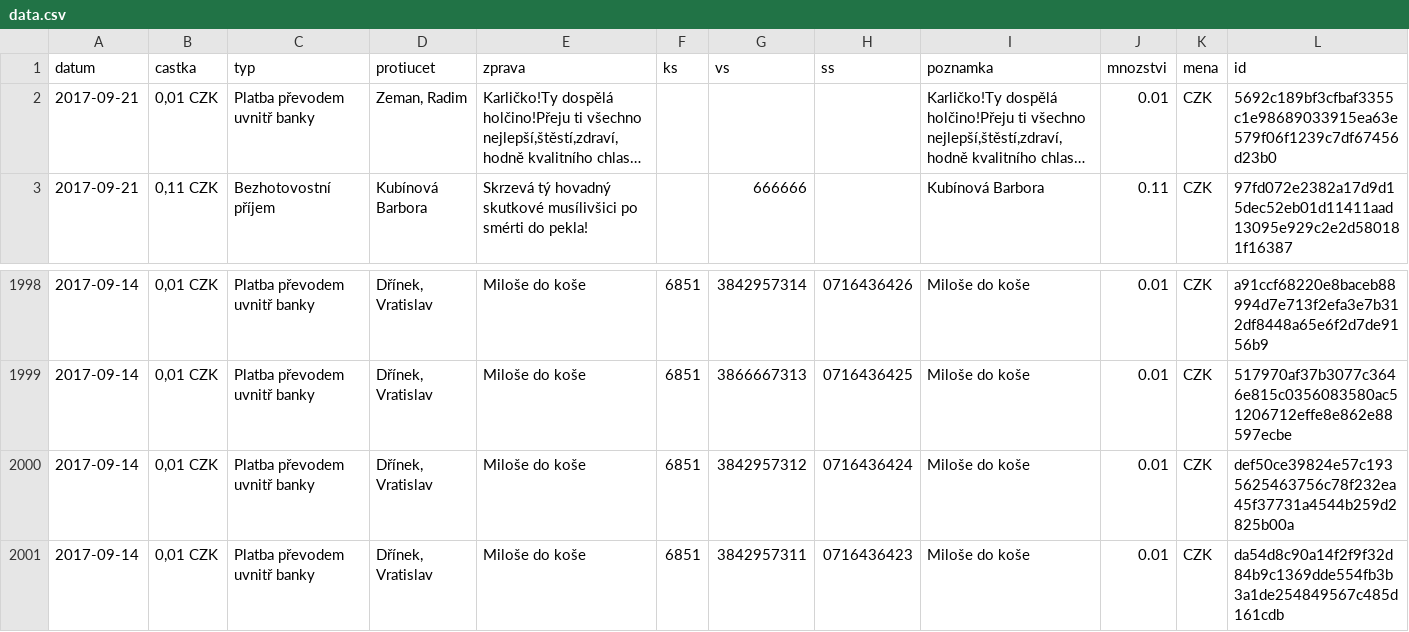
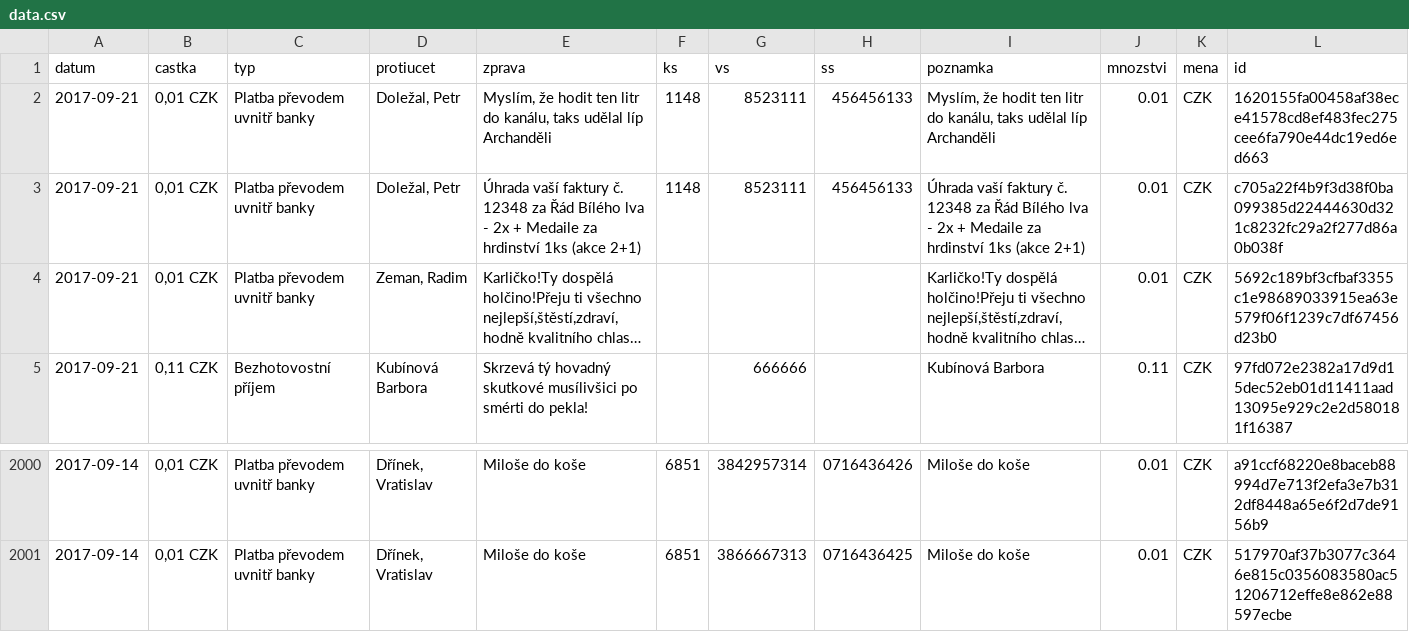
Before and after one commit to korczis/zeman-ucet, a CSV file: data/data.csv, drawn as a sheet; only a part is shown, gaps mark what is left out; long unchanged cells end in …; removed rows and columns are numbered as before the commit, all else as after; the diff names each change by its address in the sheet, - before the commit and + after, or states it on an @@ line.

```diff
--- a/data/data.csv
+++ b/data/data.csv
+row 2: 2017-09-21 | 0,01 CZK | Platba převodem uvnitř banky | Doležal, Petr | Myslím, že hodit ten litr do kanálu, taks udělal líp Archanděli | 1148 | 8523111 | 456456133 | Myslím, že hodit ten litr do kanálu, taks udělal líp Archanděli | 0.01 | CZK | 1620155fa00458af38ece41578cd8ef483fec275cee6fa790e44dc19ed6ed663
+row 3: 2017-09-21 | 0,01 CZK | Platba převodem uvnitř banky | Doležal, Petr | Úhrada vaší faktury č. 12348 za Řád Bílého lva - 2x + Medaile za hrdinství 1ks (akce 2+1) | 1148 | 8523111 | 456456133 | Úhrada vaší faktury č. 12348 za Řád Bílého lva - 2x + Medaile za hrdinství 1ks (akce 2+1) | 0.01 | CZK | c705a22f4b9f3d38f0ba099385d22444630d321c8232fc29a2f277d86a0b038f
-row 2000: 2017-09-14 | 0,01 CZK | Platba převodem uvnitř banky | Dřínek, Vratislav | Miloše do koše | 6851 | 3842957312 | 0716436424 | Miloše do koše | 0.01 | CZK | def50ce39824e57c1935625463756c78f232ea45f37731a4544b259d2825b00a
-row 2001: 2017-09-14 | 0,01 CZK | Platba převodem uvnitř banky | Dřínek, Vratislav | Miloše do koše | 6851 | 3842957311 | 0716436423 | Miloše do koše | 0.01 | CZK | da54d8c90a14f2f9f32d84b9c1369dde554fb3b3a1de254849567c485d161cdb
```
Also changed, not shown: 1 other file.
